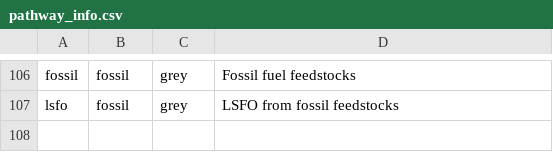
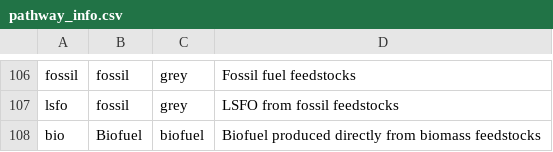
Before and after one commit to mcsc-impact-climate/MIT_NavigaTE_inputs, a CSV file: info_files/pathway_info.csv, drawn as a sheet; only a part is shown, gaps mark what is left out; the diff names each change by its address in the sheet, - before the commit and + after, or states it on an @@ line.

Commit message:
Updates to include biogenic credit in total WTG biofuel emissions and plot breakdowns

```diff
--- a/info_files/pathway_info.csv
+++ b/info_files/pathway_info.csv
+row 108: bio | Biofuel | biofuel | Biofuel produced directly from biomass feedstocks
```
Also changed, not shown: info_files/pathway_type_info.csv, input_fuel_pathway_data/production/bio_cfp_costs_emissions.csv, 3 other files.
